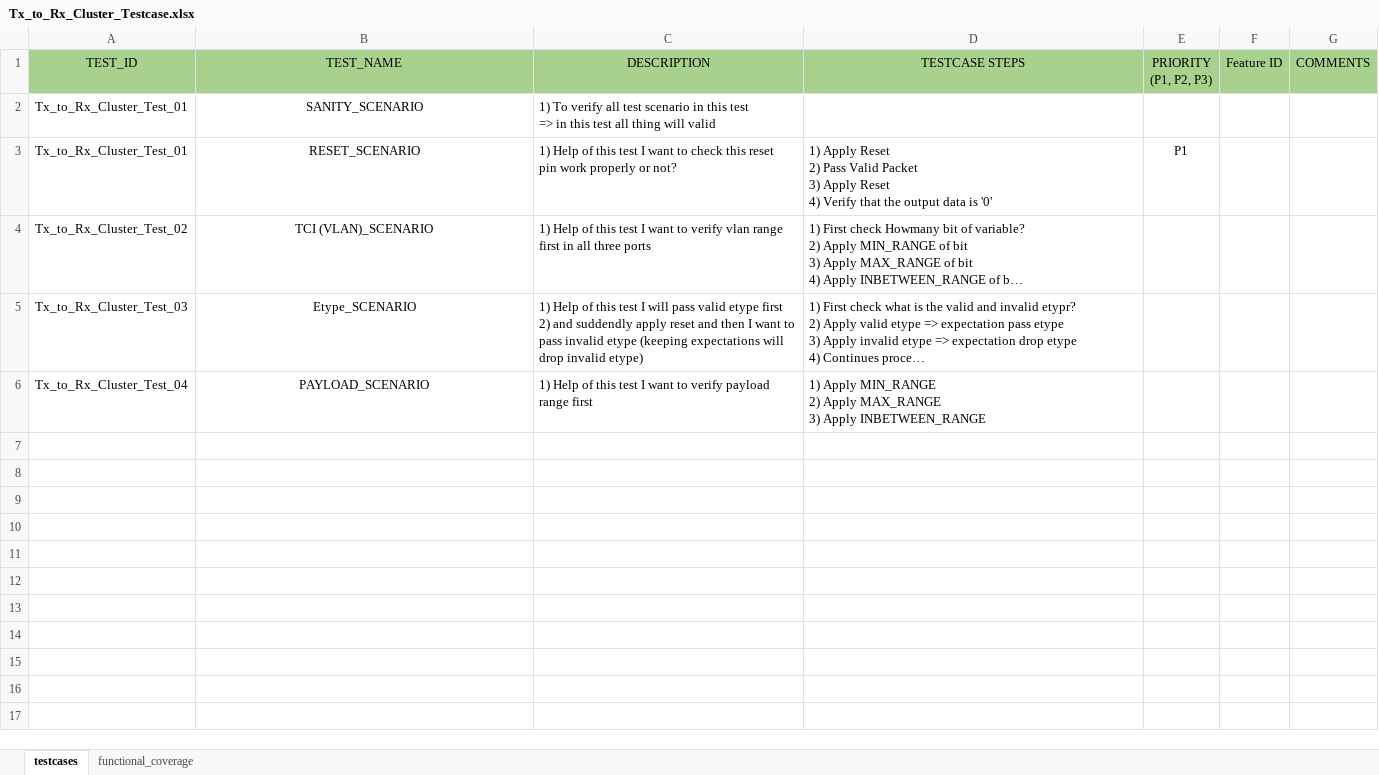
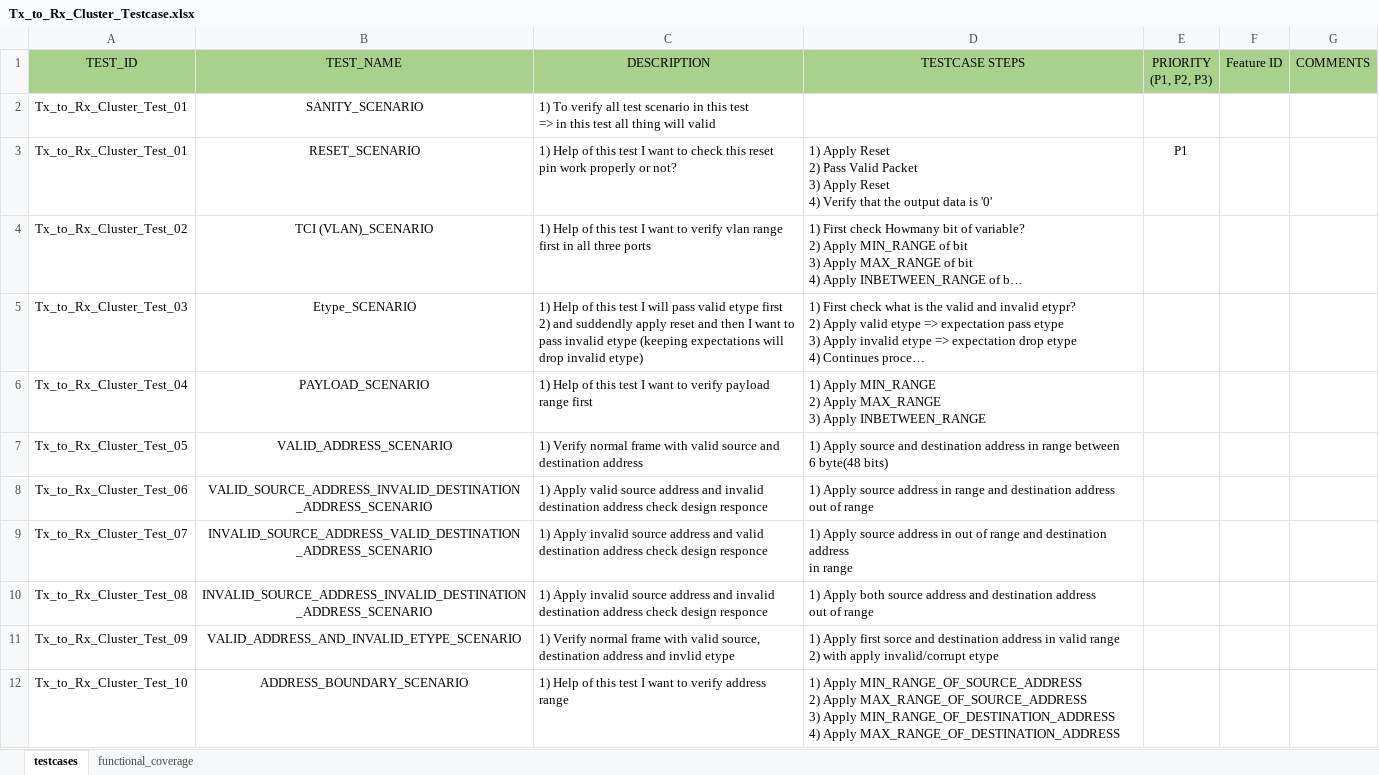
Before and after one commit to Kaushalal/Ethernet_Tx_Rx, an Excel workbook: Tx_to_Rx_Cluster_Testcase.xlsx, sheet testcases, drawn as a sheet; long unchanged cells end in …; values as stored, in another font and other column widths than the file's, no borders; ↵ is a line break in a cell; the diff names each change by its address in the sheet, - before the commit and + after, or states it on an @@ line.

Commit message:
initial testcase idea

```diff
--- a/Tx_to_Rx_Cluster_Testcase.xlsx (sheet testcases)
+++ b/Tx_to_Rx_Cluster_Testcase.xlsx (sheet testcases)
+row 7: Tx_to_Rx_Cluster_Test_05 | VALID_ADDRESS_SCENARIO | 1) Verify normal frame with valid source and ↵ destination address | 1) Apply source and destination address in range between ↵ 6 byte(48 bits)
+row 8: Tx_to_Rx_Cluster_Test_06 | VALID_SOURCE_ADDRESS_INVALID_DESTINATION ↵ _ADDRESS_SCENARIO | 1) Apply valid source address and invalid ↵ destination address check design responce | 1) Apply source address in range and destination address ↵ out of range
+row 9: Tx_to_Rx_Cluster_Test_07 | INVALID_SOURCE_ADDRESS_VALID_DESTINATION ↵ _ADDRESS_SCENARIO | 1) Apply invalid source address and valid ↵ destination address check design responce | 1) Apply source address in out of range and destination address ↵ in range
+row 10: Tx_to_Rx_Cluster_Test_08 | INVALID_SOURCE_ADDRESS_INVALID_DESTINATION ↵ _ADDRESS_SCENARIO | 1) Apply invalid source address and invalid ↵ destination address check design responce | 1) Apply both source address and destination address ↵ out of range
+row 11: Tx_to_Rx_Cluster_Test_09 | VALID_ADDRESS_AND_INVALID_ETYPE_SCENARIO | 1) Verify normal frame with valid source, ↵ destination address and invlid etype | 1) Apply first sorce and destination address in valid range ↵ 2) with apply invalid/corrupt etype
+row 12: Tx_to_Rx_Cluster_Test_10 | ADDRESS_BOUNDARY_SCENARIO | 1) Help of this test I want to verify address ↵ range | 1) Apply MIN_RANGE_OF_SOURCE_ADDRESS ↵ 2) Apply MAX_RANGE_OF_SOURCE_ADDRESS ↵ 3) Apply MIN_RANGE_OF_DESTINATION_ADDRESS ↵ 4) Apply MAX_RANGE_OF_DESTINATION_ADDRESS
```
